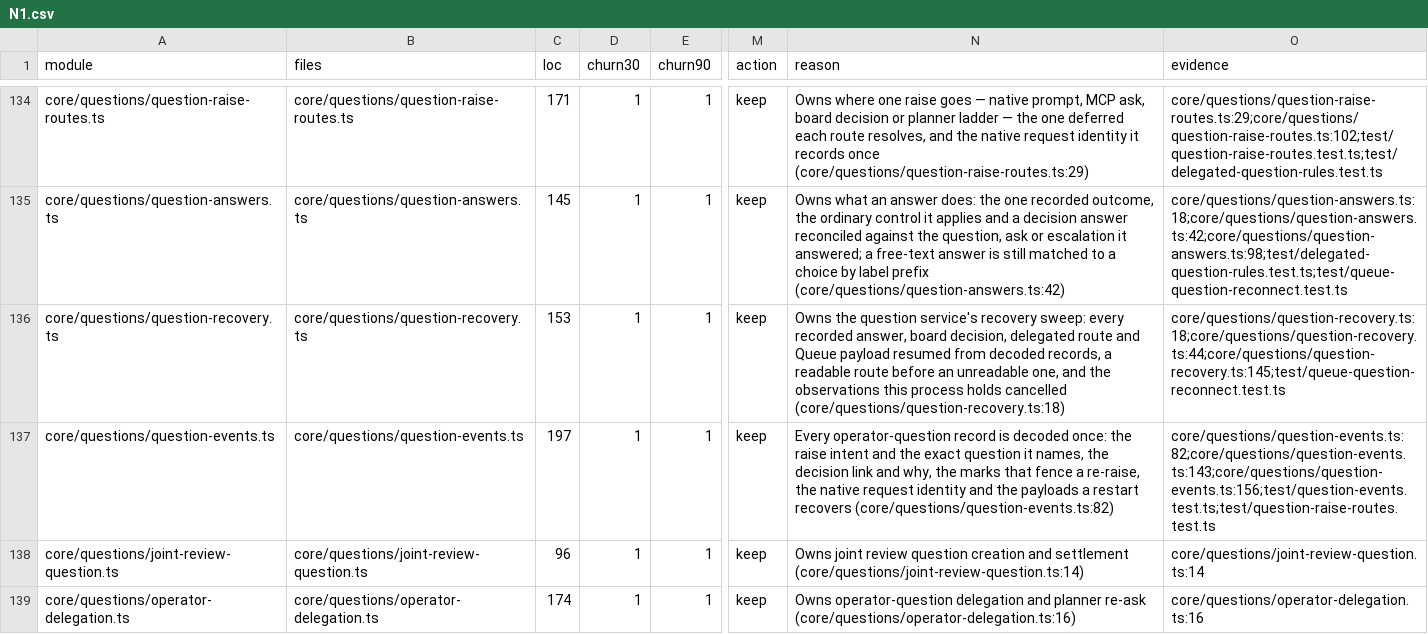
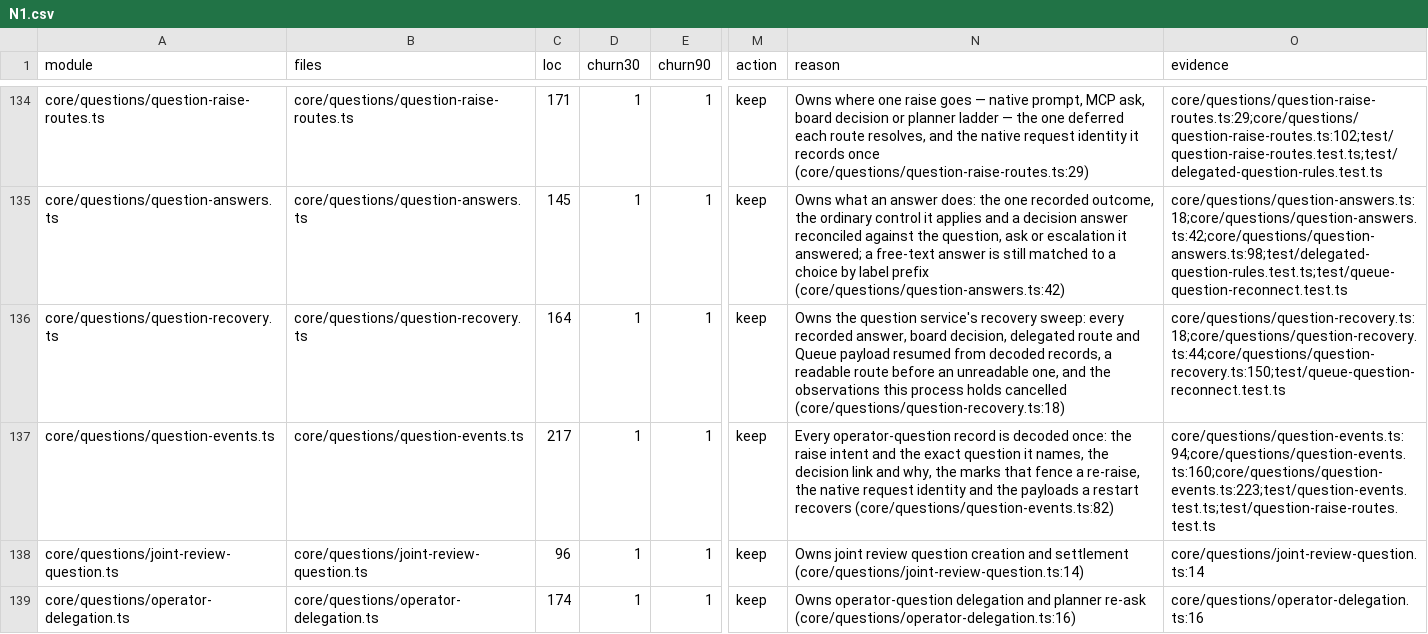
Before and after one commit to inflatable-cookie/nucleus, a CSV file: docs/knowledge/quality/code/N1.csv, drawn as a sheet; only a part is shown, gaps mark what is left out; the diff names each change by its address in the sheet, - before the commit and + after, or states it on an @@ line.

Commit message:
1241: record the revision's rows and the repeated-callback route test

```diff
--- a/docs/knowledge/quality/code/N1.csv
+++ b/docs/knowledge/quality/code/N1.csv
-C136 (loc): 153
+C136 (loc): 164
-O136 (evidence): core/questions/question-recovery.ts:18;core/questions/question-recovery.ts:44;core/questions/question-recovery.ts:145;test/queue-question-reconnect.test.ts
+O136 (evidence): core/questions/question-recovery.ts:18;core/questions/question-recovery.ts:44;core/questions/question-recovery.ts:150;test/queue-question-reconnect.test.ts
-C137 (loc): 197
+C137 (loc): 217
-O137 (evidence): core/questions/question-events.ts:82;core/questions/question-events.ts:143;core/questions/question-events.ts:156;test/question-events.test.ts;test/question-raise-routes.test.ts
+O137 (evidence): core/questions/question-events.ts:94;core/questions/question-events.ts:160;core/questions/question-events.ts:223;test/question-events.test.ts;test/question-raise-routes.test.ts
```
Also changed, not shown: 2 other files.
